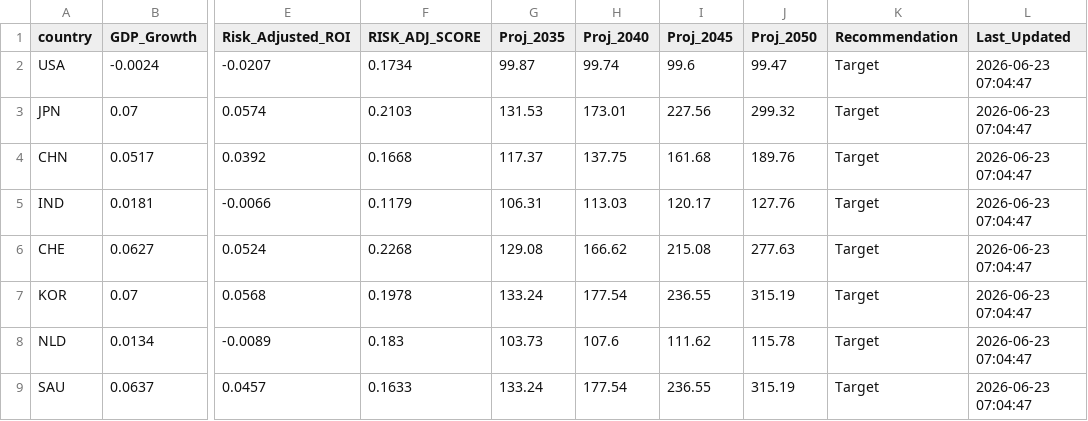
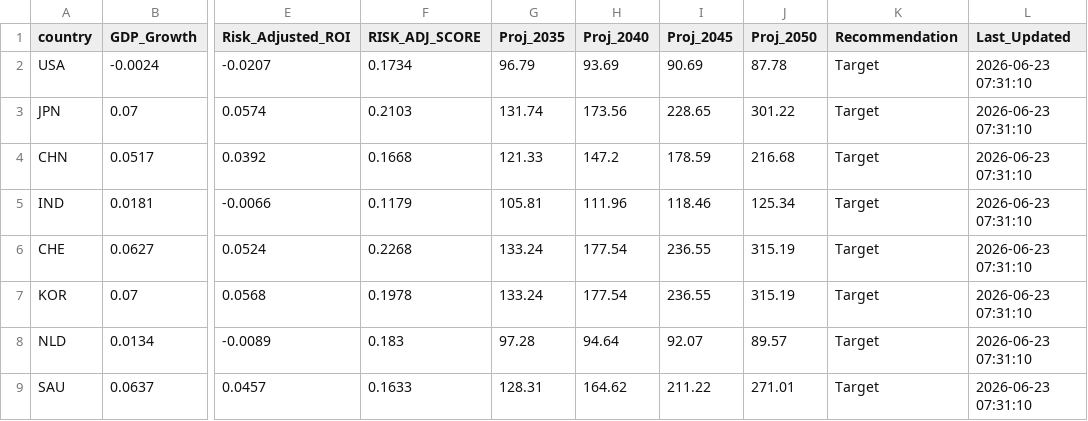
Before and after one commit to calvinjames815-eng/market-intelligence-matrix, a CSV file: market_engine_cache.csv, drawn as a sheet; only a part is shown, gaps mark what is left out; the diff covers the shown part only; the diff names each change by its address in the sheet, - before the commit and + after, or states it on an @@ line.

```diff
--- a/market_engine_cache.csv
+++ b/market_engine_cache.csv
-G2 (Proj_2035): 99.87
+G2 (Proj_2035): 96.79
-H2 (Proj_2040): 99.74
+H2 (Proj_2040): 93.69
-I2 (Proj_2045): 99.6
+I2 (Proj_2045): 90.69
-J2 (Proj_2050): 99.47
+J2 (Proj_2050): 87.78
-L2:L9 (Last_Updated): 2026-06-23 07:04:47
+L2:L9 (Last_Updated): 2026-06-23 07:31:10
-G3 (Proj_2035): 131.53
+G3 (Proj_2035): 131.74
-H3 (Proj_2040): 173.01
+H3 (Proj_2040): 173.56
-I3 (Proj_2045): 227.56
+I3 (Proj_2045): 228.65
-J3 (Proj_2050): 299.32
+J3 (Proj_2050): 301.22
-G4 (Proj_2035): 117.37
+G4 (Proj_2035): 121.33
-H4 (Proj_2040): 137.75
+H4 (Proj_2040): 147.2
-I4 (Proj_2045): 161.68
+I4 (Proj_2045): 178.59
-J4 (Proj_2050): 189.76
+J4 (Proj_2050): 216.68
-G5 (Proj_2035): 106.31
+G5 (Proj_2035): 105.81
-H5 (Proj_2040): 113.03
+H5 (Proj_2040): 111.96
-I5 (Proj_2045): 120.17
+I5 (Proj_2045): 118.46
-J5 (Proj_2050): 127.76
+J5 (Proj_2050): 125.34
-G6 (Proj_2035): 129.08
+G6 (Proj_2035): 133.24
-H6 (Proj_2040): 166.62
+H6 (Proj_2040): 177.54
-I6 (Proj_2045): 215.08
+I6 (Proj_2045): 236.55
-J6 (Proj_2050): 277.63
+J6 (Proj_2050): 315.19
-G8 (Proj_2035): 103.73
+G8 (Proj_2035): 97.28
-H8 (Proj_2040): 107.6
+H8 (Proj_2040): 94.64
-I8 (Proj_2045): 111.62
+I8 (Proj_2045): 92.07
-J8 (Proj_2050): 115.78
+J8 (Proj_2050): 89.57
-G9 (Proj_2035): 133.24
+G9 (Proj_2035): 128.31
-H9 (Proj_2040): 177.54
+H9 (Proj_2040): 164.62
-I9 (Proj_2045): 236.55
+I9 (Proj_2045): 211.22
-J9 (Proj_2050): 315.19
+J9 (Proj_2050): 271.01
```
Also changed, not shown: 42 edited cells elsewhere in this file.
